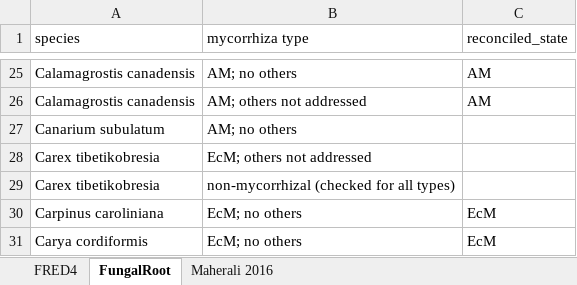
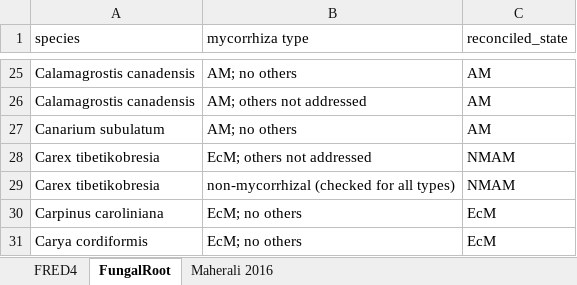
Before and after one commit to anoban/wsu, an Excel workbook: data/chapter2/FRED/subsets/species.xlsx, sheet FungalRoot, drawn as a sheet; only a part is shown, gaps mark what is left out; values as stored, in another font and other column widths than the file's, no borders; conditional formats and table styles not drawn; the diff covers the shown part only; the diff names each change by its address in the sheet, - before the commit and + after, or states it on an @@ line.

```diff
--- a/data/chapter2/FRED/subsets/species.xlsx (sheet FungalRoot)
+++ b/data/chapter2/FRED/subsets/species.xlsx (sheet FungalRoot)
-C27 (reconciled_state): (empty)
+C27 (reconciled_state): AM
-C28:C29 (reconciled_state): (empty)
+C28:C29 (reconciled_state): NMAM
```
Also changed, not shown: 21 edited cells elsewhere in this sheet, 3 other files.
